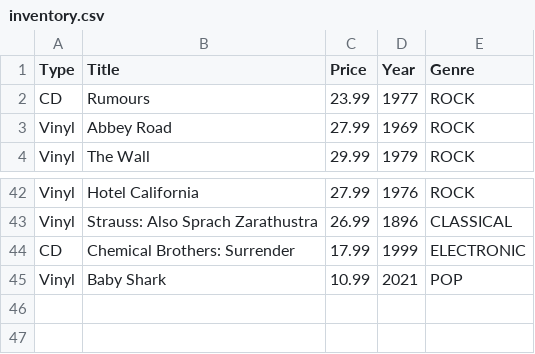
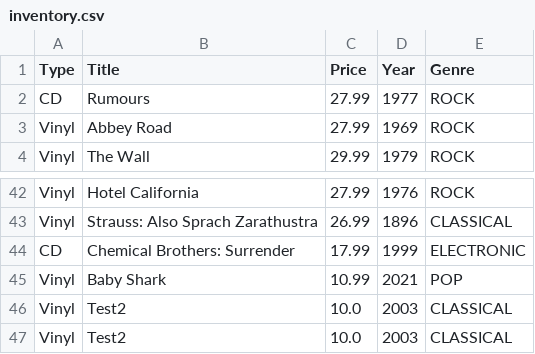
Before and after one commit to petbz6/G-CS3330-Hw3, a CSV file: src/products/inventory.csv, drawn as a sheet; only a part is shown, gaps mark what is left out; the diff names each change by its address in the sheet, - before the commit and + after, or states it on an @@ line.

```diff
--- a/src/products/inventory.csv
+++ b/src/products/inventory.csv
-C2 (Price): 23.99
+C2 (Price): 27.99
+row 46: Vinyl | Test2 | 10.0 | 2003 | CLASSICAL
+row 47: Vinyl | Test2 | 10.0 | 2003 | CLASSICAL
```
Also changed, not shown: 6 other files.
